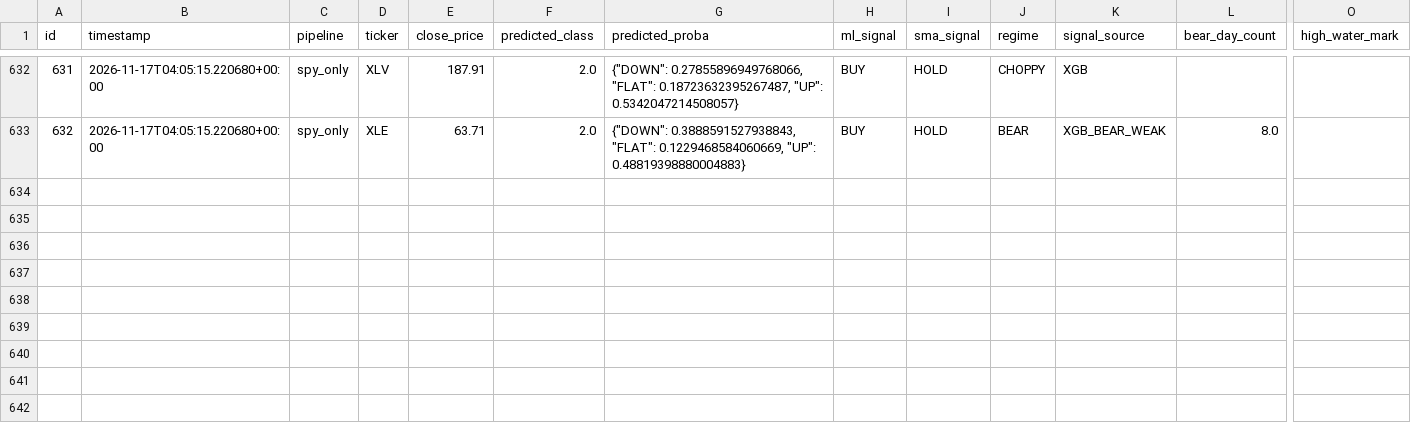
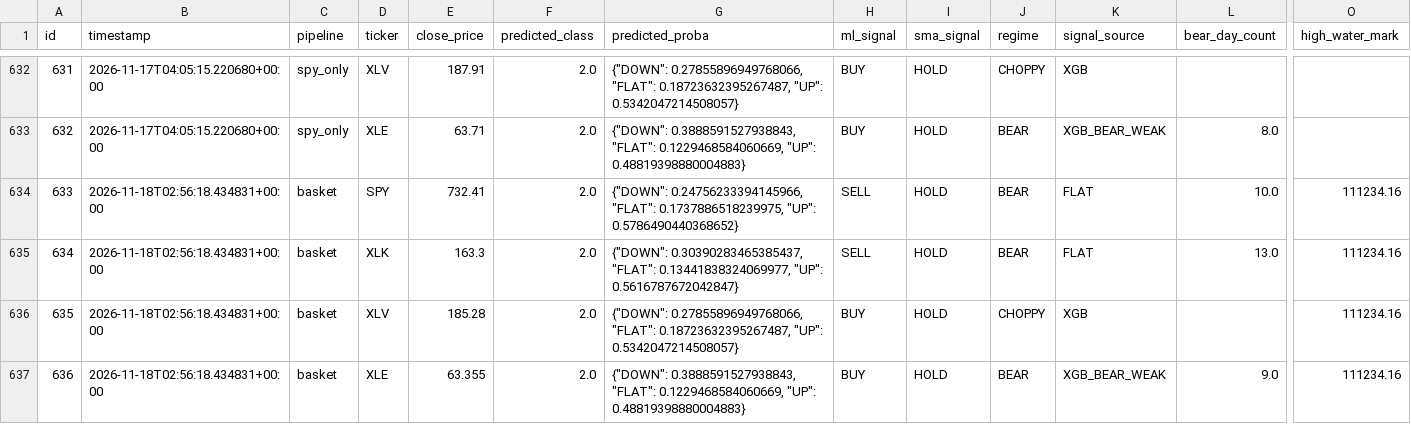
Before and after one commit to dads2busy/SchroederTrader, a CSV file: data/shadow_signals.csv, drawn as a sheet; only a part is shown, gaps mark what is left out; rows hold the shown columns only; the diff names each change by its address in the sheet, - before the commit and + after, or states it on an @@ line.

Commit message:
chore: basket state 2026-11-18

```diff
--- a/data/shadow_signals.csv
+++ b/data/shadow_signals.csv
+row 634: 633 | 2026-11-18T02:56:18.434831+00:00 | basket | SPY | 732.41 | 2.0 | {"DOWN": 0.24756233394145966, "FLAT": 0.1737886518239975, "UP": 0.5786490440368652} | SELL | HOLD | BEAR | FLAT | 10.0 | 111234.16
+row 635: 634 | 2026-11-18T02:56:18.434831+00:00 | basket | XLK | 163.3 | 2.0 | {"DOWN": 0.30390283465385437, "FLAT": 0.13441838324069977, "UP": 0.5616787672042847} | SELL | HOLD | BEAR | FLAT | 13.0 | 111234.16
+row 636: 635 | 2026-11-18T02:56:18.434831+00:00 | basket | XLV | 185.28 | 2.0 | {"DOWN": 0.27855896949768066, "FLAT": 0.18723632395267487, "UP": 0.5342047214508057} | BUY | HOLD | CHOPPY | XGB |  | 111234.16
+row 637: 636 | 2026-11-18T02:56:18.434831+00:00 | basket | XLE | 63.355 | 2.0 | {"DOWN": 0.3888591527938843, "FLAT": 0.1229468584060669, "UP": 0.48819398880004883} | BUY | HOLD | BEAR | XGB_BEAR_WEAK | 9.0 | 111234.16
```
Also changed, not shown: data/orders.csv, data/portfolio.csv.
